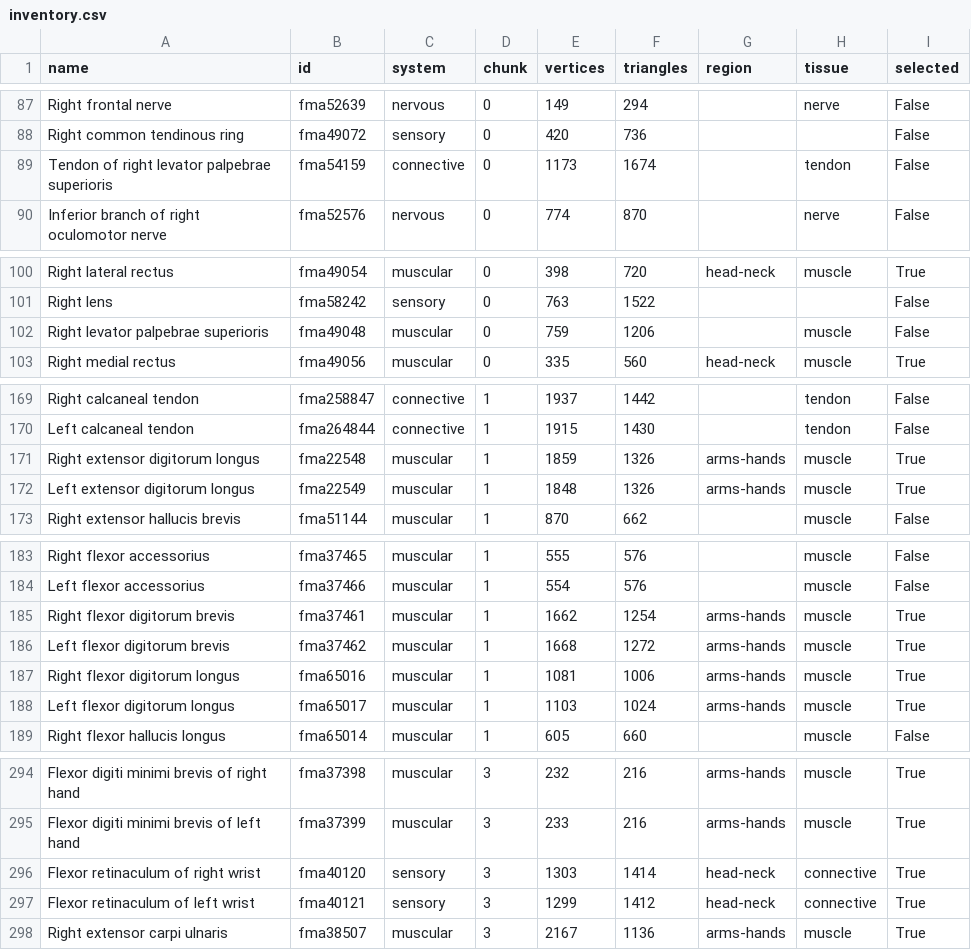
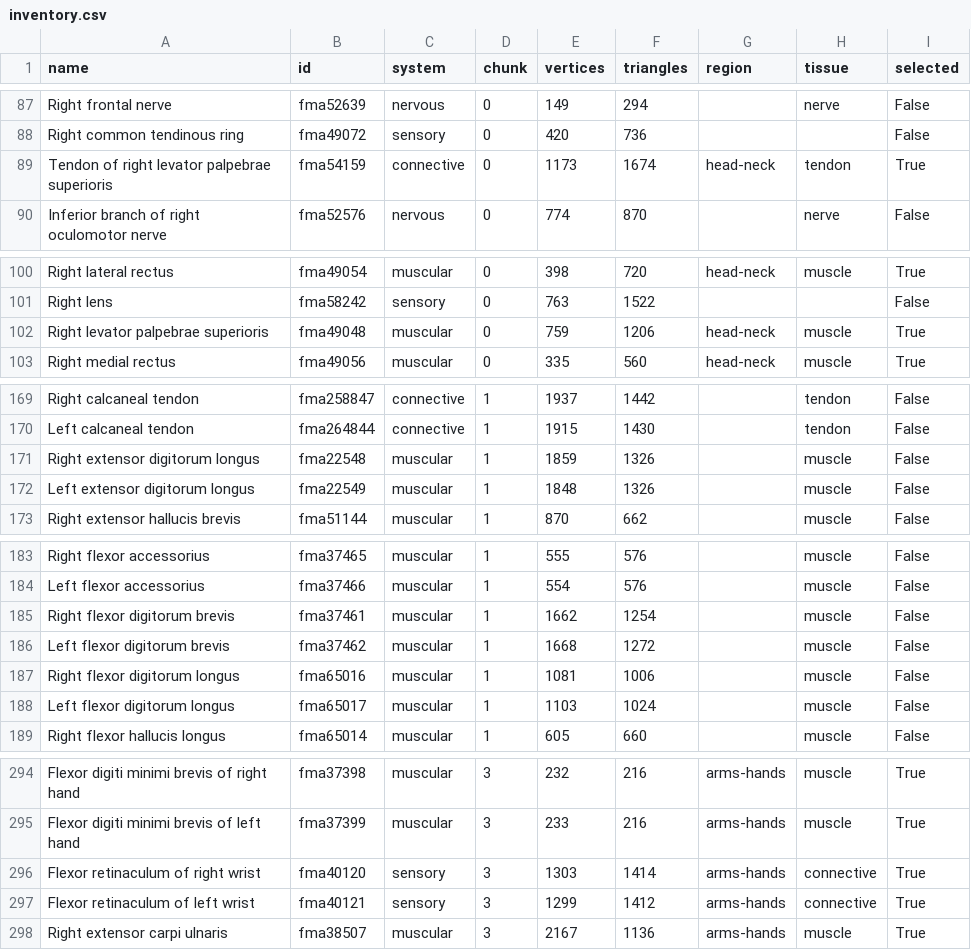
Before and after one commit to amydojo/anatomy-lab, a CSV file: assets/atlas/morphology/acquired/inventory.csv, drawn as a sheet; only a part is shown, gaps mark what is left out; the diff covers the shown part only.

```diff
--- a/assets/atlas/morphology/acquired/inventory.csv
+++ b/assets/atlas/morphology/acquired/inventory.csv
@@ -88,3 +88,3 @@ Right frontal nerve,fma52639,nervous,0,149,294,,nerve,False
 Right common tendinous ring,fma49072,sensory,0,420,736,,,False
-Tendon of right levator palpebrae superioris,fma54159,connective,0,1173,1674,,tendon,False
+Tendon of right levator palpebrae superioris,fma54159,connective,0,1173,1674,head-neck,tendon,True
 Inferior branch of right oculomotor nerve,fma52576,nervous,0,774,870,,nerve,False
@@ -101,3 +101,3 @@ Right lateral rectus,fma49054,muscular,0,398,720,head-neck,muscle,True
 Right lens,fma58242,sensory,0,763,1522,,,False
-Right levator palpebrae superioris,fma49048,muscular,0,759,1206,,muscle,False
+Right levator palpebrae superioris,fma49048,muscular,0,759,1206,head-neck,muscle,True
 Right medial rectus,fma49056,muscular,0,335,560,head-neck,muscle,True
@@ -170,4 +170,4 @@ Right calcaneal tendon,fma258847,connective,1,1937,1442,,tendon,False
 Left calcaneal tendon,fma264844,connective,1,1915,1430,,tendon,False
-Right extensor digitorum longus,fma22548,muscular,1,1859,1326,arms-hands,muscle,True
-Left extensor digitorum longus,fma22549,muscular,1,1848,1326,arms-hands,muscle,True
+Right extensor digitorum longus,fma22548,muscular,1,1859,1326,,muscle,False
+Left extensor digitorum longus,fma22549,muscular,1,1848,1326,,muscle,False
 Right extensor hallucis brevis,fma51144,muscular,1,870,662,,muscle,False
@@ -184,6 +184,6 @@ Right flexor accessorius,fma37465,muscular,1,555,576,,muscle,False
 Left flexor accessorius,fma37466,muscular,1,554,576,,muscle,False
-Right flexor digitorum brevis,fma37461,muscular,1,1662,1254,arms-hands,muscle,True
-Left flexor digitorum brevis,fma37462,muscular,1,1668,1272,arms-hands,muscle,True
-Right flexor digitorum longus,fma65016,muscular,1,1081,1006,arms-hands,muscle,True
-Left flexor digitorum longus,fma65017,muscular,1,1103,1024,arms-hands,muscle,True
+Right flexor digitorum brevis,fma37461,muscular,1,1662,1254,,muscle,False
+Left flexor digitorum brevis,fma37462,muscular,1,1668,1272,,muscle,False
+Right flexor digitorum longus,fma65016,muscular,1,1081,1006,,muscle,False
+Left flexor digitorum longus,fma65017,muscular,1,1103,1024,,muscle,False
 Right flexor hallucis longus,fma65014,muscular,1,605,660,,muscle,False
@@ -295,4 +295,4 @@ Flexor digiti minimi brevis of right hand,fma37398,muscular,3,232,216,arms-hands
 Flexor digiti minimi brevis of left hand,fma37399,muscular,3,233,216,arms-hands,muscle,True
-Flexor retinaculum of right wrist,fma40120,sensory,3,1303,1414,head-neck,connective,True
-Flexor retinaculum of left wrist,fma40121,sensory,3,1299,1412,head-neck,connective,True
+Flexor retinaculum of right wrist,fma40120,sensory,3,1303,1414,arms-hands,connective,True
+Flexor retinaculum of left wrist,fma40121,sensory,3,1299,1412,arms-hands,connective,True
 Right extensor carpi ulnaris,fma38507,muscular,3,2167,1136,arms-hands,muscle,True
```
Also changed, not shown: 39 edited cells elsewhere in this file, 13 other files.
